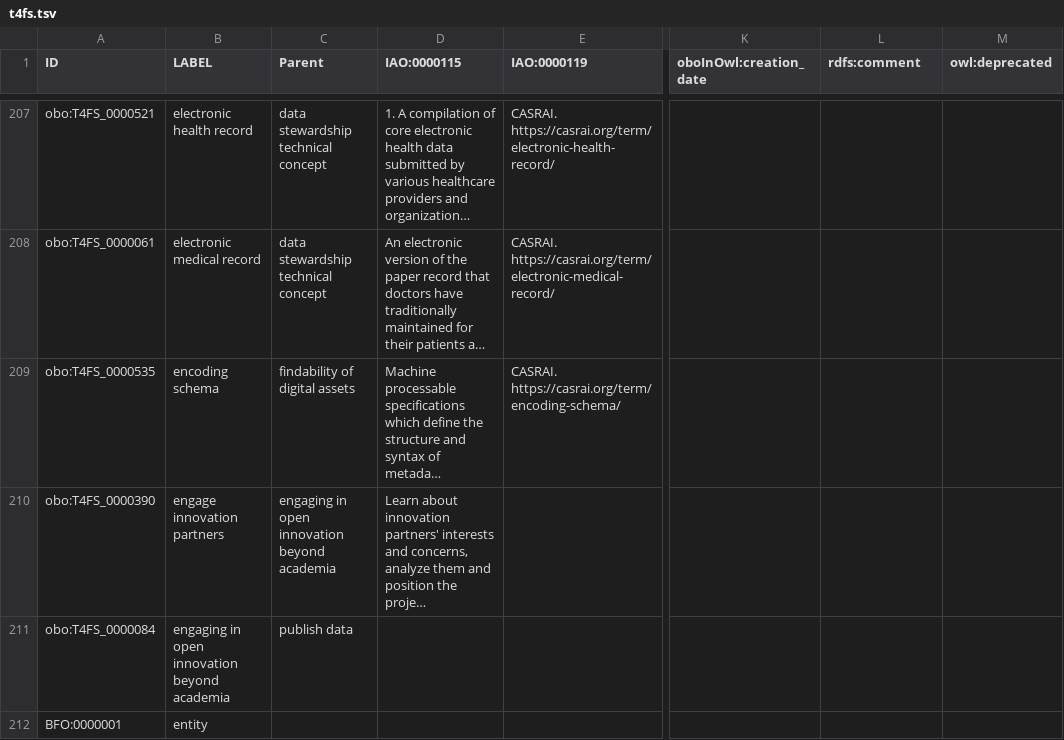
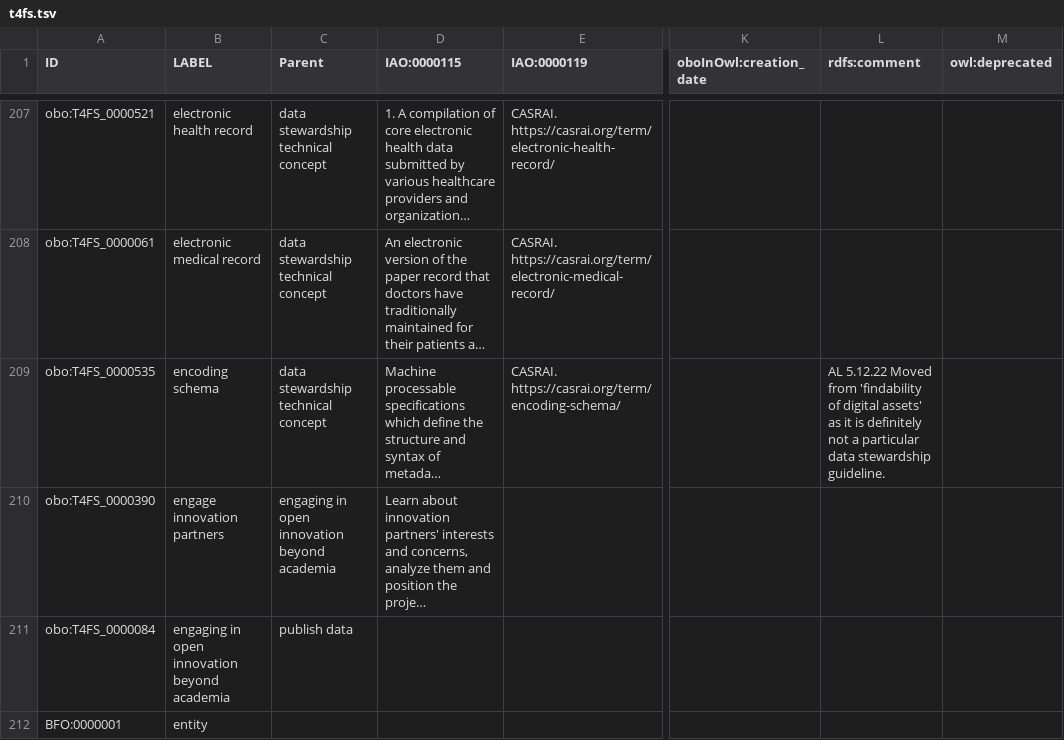
Before and after one commit to terms4fairskills/FAIRterminology, a TSV file: src/templates/t4fs.tsv, drawn as a sheet; only a part is shown, gaps mark what is left out; long unchanged cells end in …; the diff names each change by its address in the sheet, - before the commit and + after, or states it on an @@ line.

```diff
--- a/src/templates/t4fs.tsv
+++ b/src/templates/t4fs.tsv
-C209 (Parent): findability of digital assets
+C209 (Parent): data stewardship technical concept
-L209 (rdfs:comment): (empty)
+L209 (rdfs:comment): AL 5.12.22 Moved from 'findability of digital assets' as it is definitely not a particular data stewardship guideline.
```
Also changed, not shown: 1 other file.
